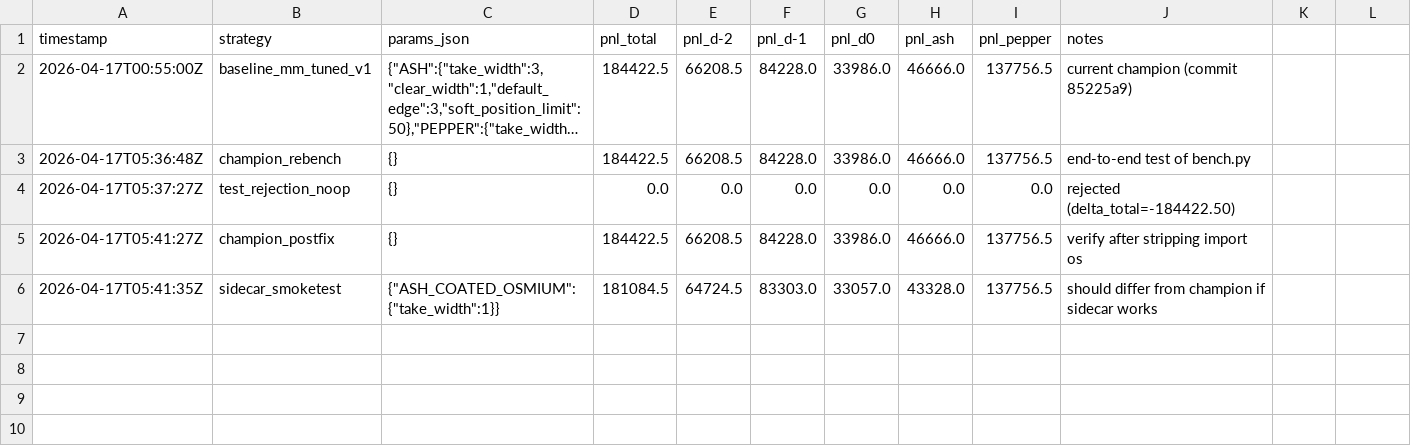
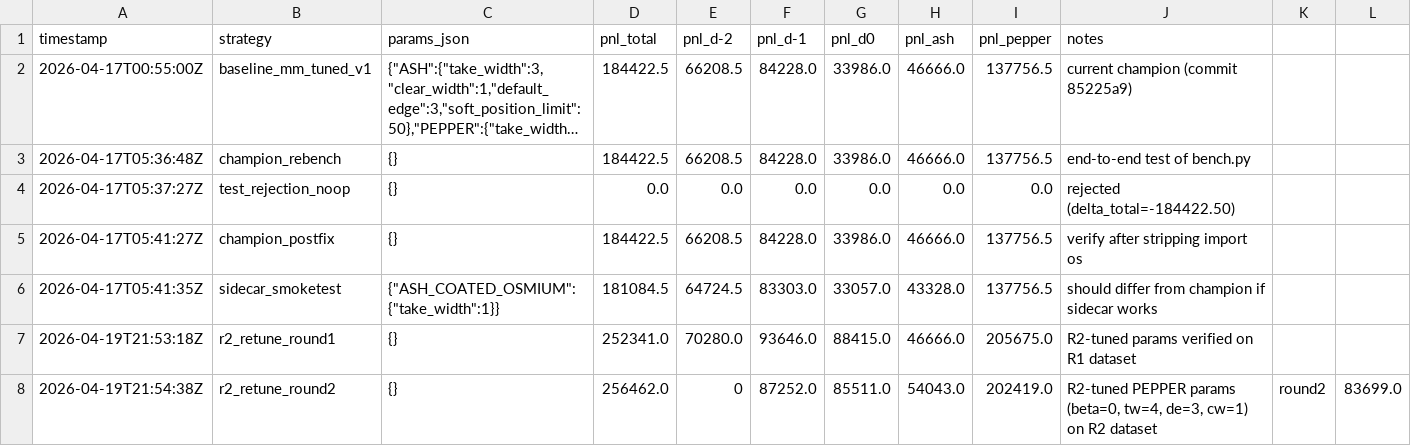
Before and after one commit to lnc2131/Prosperity4, a CSV file: research/benchmarks.csv, drawn as a sheet; long unchanged cells end in ….

```diff
--- a/research/benchmarks.csv
+++ b/research/benchmarks.csv
@@ -6 +6,3 @@ timestamp,strategy,params_json,pnl_total,pnl_d-2,pnl_d-1,pnl_d0,pnl_ash,pnl_pepp
 2026-04-17T05:41:35Z,sidecar_smoketest,"{""ASH_COATED_OSMIUM"":{""take_width"":1}}",181084.5,64724.5,83303.0,33057.0,43328.0,137756.5,should differ from champion if sidecar works
+2026-04-19T21:53:18Z,r2_retune_round1,{},252341.0,70280.0,93646.0,88415.0,46666.0,205675.0,R2-tuned params verified on R1 dataset
+2026-04-19T21:54:38Z,r2_retune_round2,{},256462.0,0,87252.0,85511.0,54043.0,202419.0,"R2-tuned PEPPER params (beta=0, tw=4, de=3, cw=1) on R2 dataset",round2,83699.0
```
Also changed, not shown: 6 other files.
